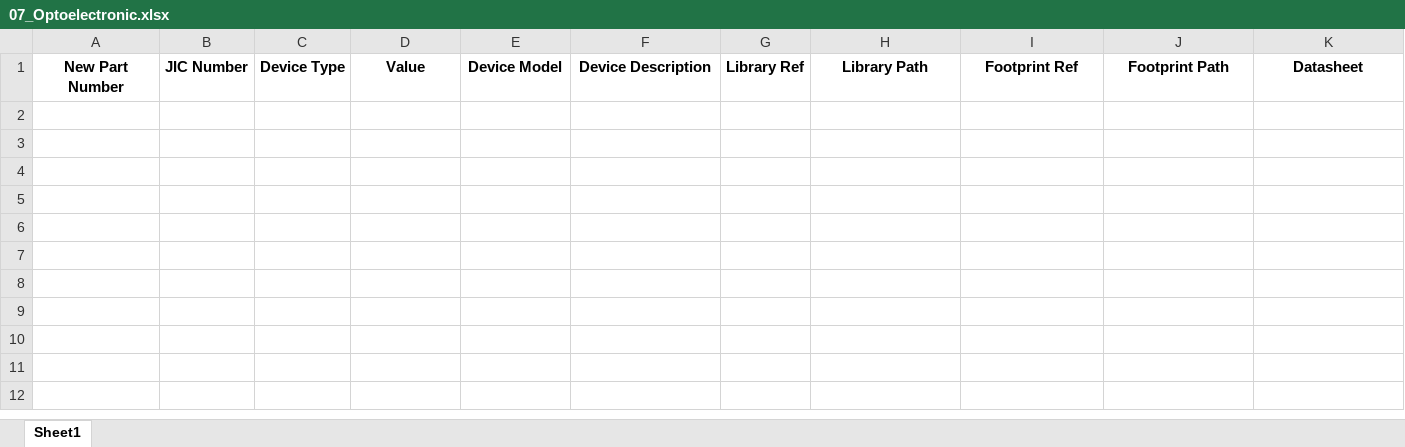
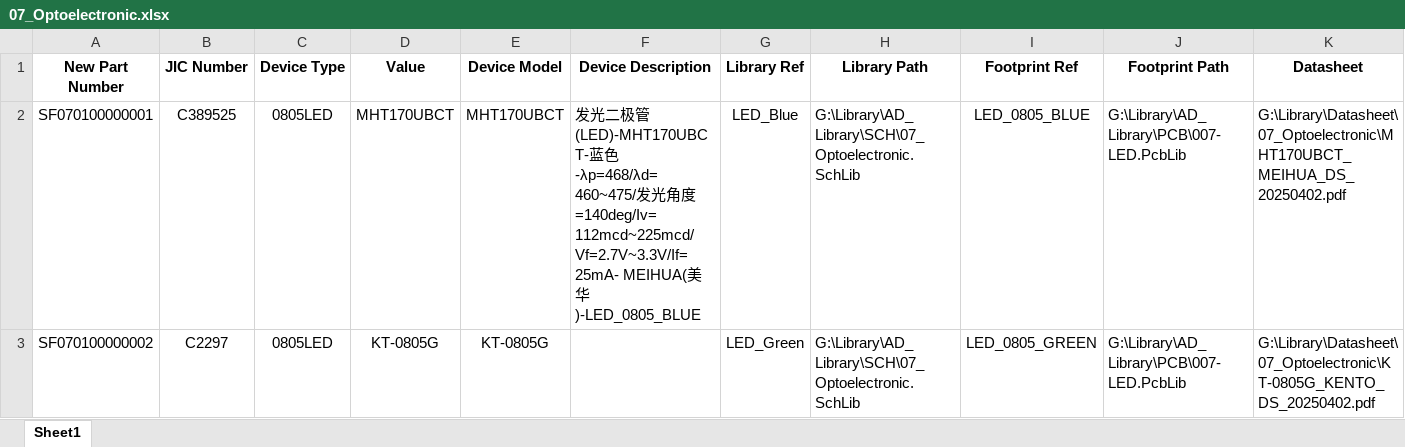
Before and after one commit to Summerele/Library, an Excel workbook: AD_Library/Excel/07_Optoelectronic.xlsx, sheet Sheet1, drawn as a sheet; only a part is shown; values as stored, in another font and other column widths than the file's, no borders; rows hold the shown columns only; the diff names each change by its address in the sheet, - before the commit and + after, or states it on an @@ line.

```diff
--- a/AD_Library/Excel/07_Optoelectronic.xlsx (sheet Sheet1)
+++ b/AD_Library/Excel/07_Optoelectronic.xlsx (sheet Sheet1)
+row 2: SF070100000001 | C389525 | 0805LED | MHT170UBCT | MHT170UBCT | 发光二极管(LED)-MHT170UBCT-蓝色-λp=468/λd=460~475/发光角度=140deg/Iv=112mcd~225mcd/Vf=2.7V~3.3V/If=25mA- MEIHUA(美华)-LED_0805_BLUE | LED_Blue | G:\Library\AD_Library\SCH\07_Optoelectronic.SchLib | LED_0805_BLUE | G:\Library\AD_Library\PCB\007-LED.PcbLib | G:\Library\Datasheet\07_Optoelectronic\MHT170UBCT_MEIHUA_DS_20250402.pdf
+row 3: SF070100000002 | C2297 | 0805LED | KT-0805G | KT-0805G |  | LED_Green | G:\Library\AD_Library\SCH\07_Optoelectronic.SchLib | LED_0805_GREEN | G:\Library\AD_Library\PCB\007-LED.PcbLib | G:\Library\Datasheet\07_Optoelectronic\KT-0805G_KENTO_DS_20250402.pdf
```
Also changed, not shown: AD_Library/Excel/03_Functional_IC.xlsx, AD_Library/Excel/09_Connector.xlsx.
